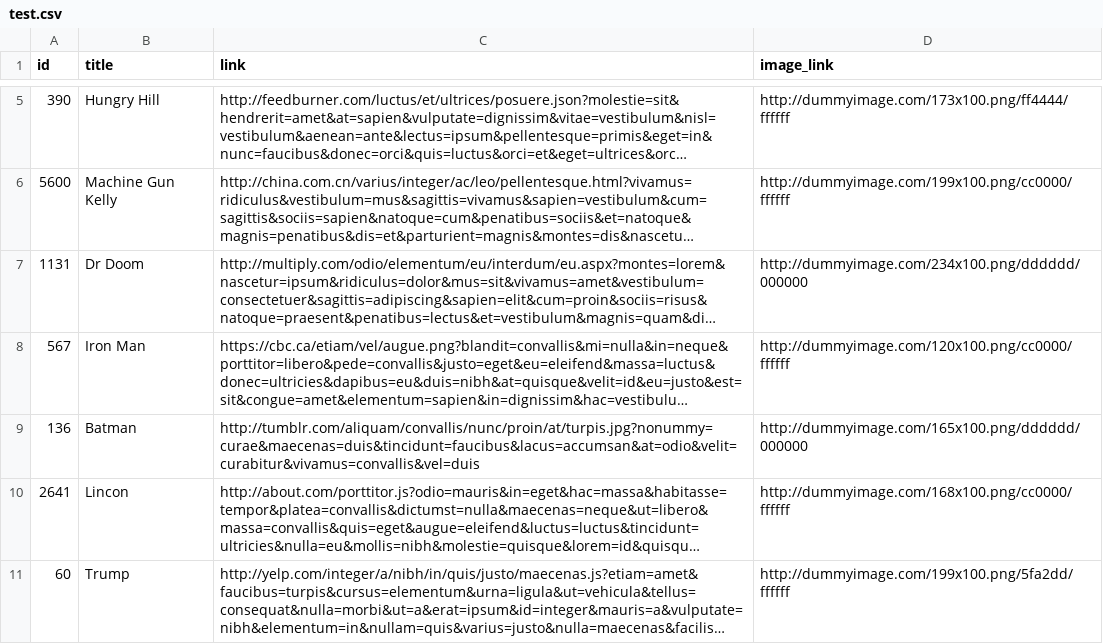
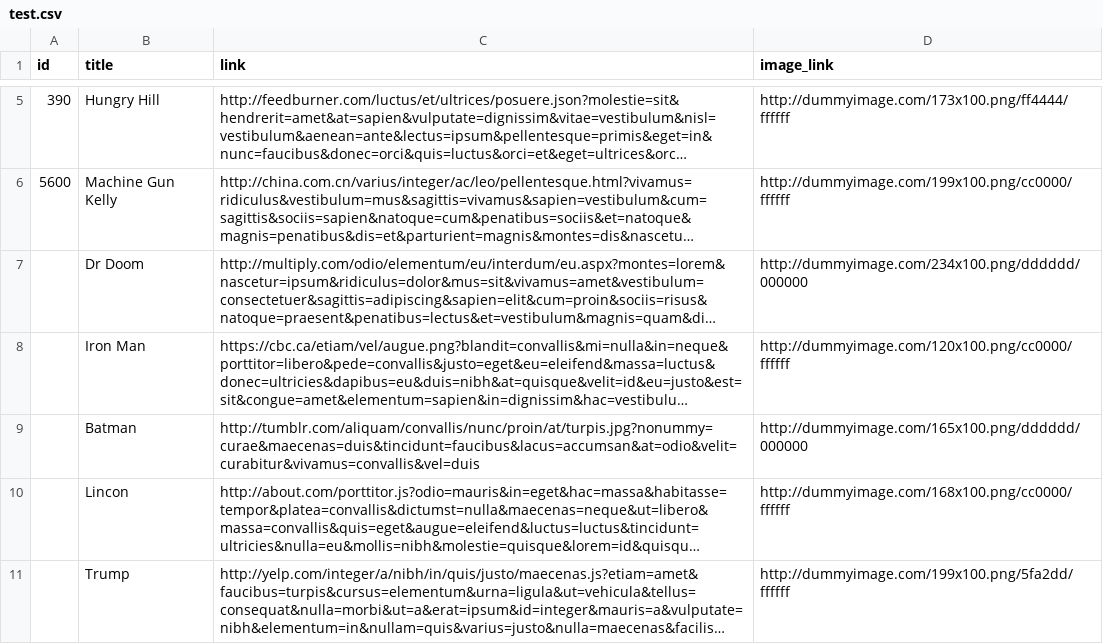
Before and after one commit to ashutoshMoengage/AutomationXML, a CSV file: test.csv, drawn as a sheet; only a part is shown, gaps mark what is left out; long unchanged cells end in …; the diff names each change by its address in the sheet, - before the commit and + after, or states it on an @@ line.

Commit message:
Update test.csv

```diff
--- a/test.csv
+++ b/test.csv
-A7 (id): 1131
+A7 (id): (empty)
-A8 (id): 567
+A8 (id): (empty)
-A9 (id): 136
+A9 (id): (empty)
-A10 (id): 2641
+A10 (id): (empty)
-A11 (id): 60
+A11 (id): (empty)
```
